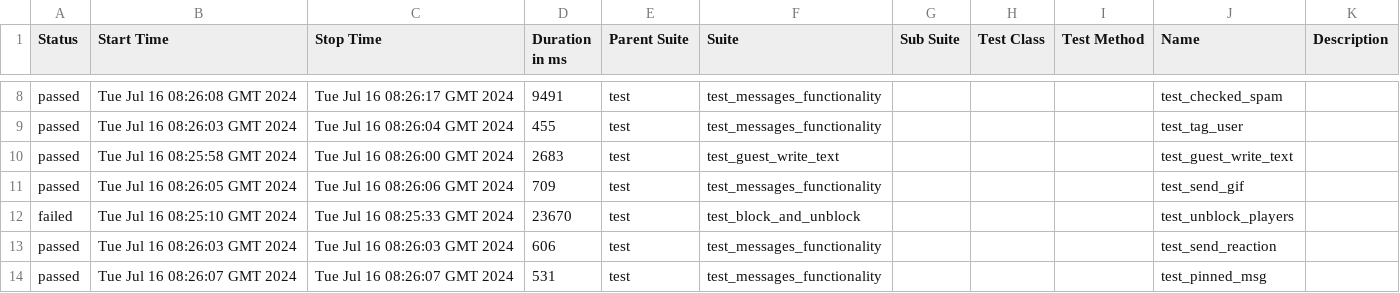
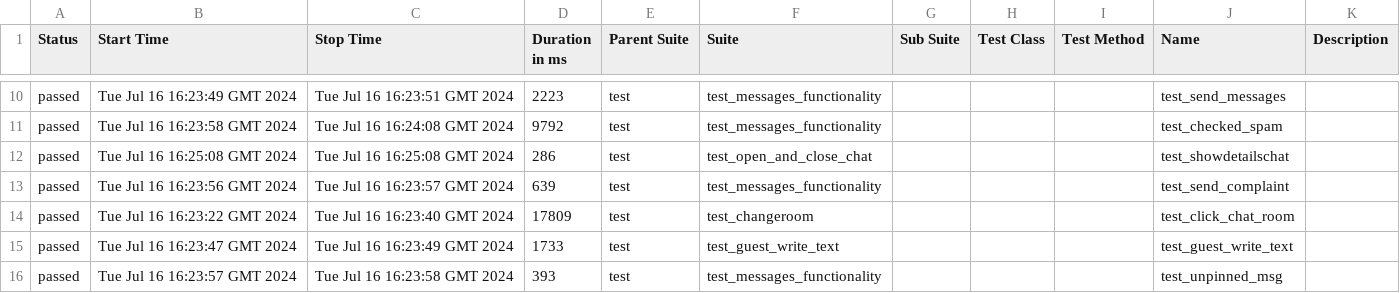
Before and after one commit to VladimirSaf95/ChatProject, a CSV file: data/suites.csv, drawn as a sheet; only a part is shown, gaps mark what is left out; the diff covers the shown part only.

Commit message:
Deploying to gh-pages from @ VladimirSaf95/ChatProject@5c9dfaf0f3e9b212525945c294eb8d6911cd460a 🚀

```diff
--- a/data/suites.csv
+++ b/data/suites.csv
@@ -8,7 +10,7 @@
-"passed","Tue Jul 16 08:26:08 GMT 2024","Tue Jul 16 08:26:17 GMT 2024","9491","test","test_messages_functionality","","","","test_checked_spam",""
-"passed","Tue Jul 16 08:26:03 GMT 2024","Tue Jul 16 08:26:04 GMT 2024","455","test","test_messages_functionality","","","","test_tag_user",""
-"passed","Tue Jul 16 08:25:58 GMT 2024","Tue Jul 16 08:26:00 GMT 2024","2683","test","test_guest_write_text","","","","test_guest_write_text",""
-"passed","Tue Jul 16 08:26:05 GMT 2024","Tue Jul 16 08:26:06 GMT 2024","709","test","test_messages_functionality","","","","test_send_gif",""
-"failed","Tue Jul 16 08:25:10 GMT 2024","Tue Jul 16 08:25:33 GMT 2024","23670","test","test_block_and_unblock","","","","test_unblock_players",""
-"passed","Tue Jul 16 08:26:03 GMT 2024","Tue Jul 16 08:26:03 GMT 2024","606","test","test_messages_functionality","","","","test_send_reaction",""
-"passed","Tue Jul 16 08:26:07 GMT 2024","Tue Jul 16 08:26:07 GMT 2024","531","test","test_messages_functionality","","","","test_pinned_msg",""
+"passed","Tue Jul 16 16:23:49 GMT 2024","Tue Jul 16 16:23:51 GMT 2024","2223","test","test_messages_functionality","","","","test_send_messages",""
+"passed","Tue Jul 16 16:23:58 GMT 2024","Tue Jul 16 16:24:08 GMT 2024","9792","test","test_messages_functionality","","","","test_checked_spam",""
+"passed","Tue Jul 16 16:25:08 GMT 2024","Tue Jul 16 16:25:08 GMT 2024","286","test","test_open_and_close_chat","","","","test_showdetailschat",""
+"passed","Tue Jul 16 16:23:56 GMT 2024","Tue Jul 16 16:23:57 GMT 2024","639","test","test_messages_functionality","","","","test_send_complaint",""
+"passed","Tue Jul 16 16:23:22 GMT 2024","Tue Jul 16 16:23:40 GMT 2024","17809","test","test_changeroom","","","","test_click_chat_room",""
+"passed","Tue Jul 16 16:23:47 GMT 2024","Tue Jul 16 16:23:49 GMT 2024","1733","test","test_guest_write_text","","","","test_guest_write_text",""
+"passed","Tue Jul 16 16:23:57 GMT 2024","Tue Jul 16 16:23:58 GMT 2024","393","test","test_messages_functionality","","","","test_unpinned_msg",""
```
Also changed, not shown: 3 added rows, 3 removed rows and 63 edited cells elsewhere in this file, data/behaviors.csv, 44 other files.
